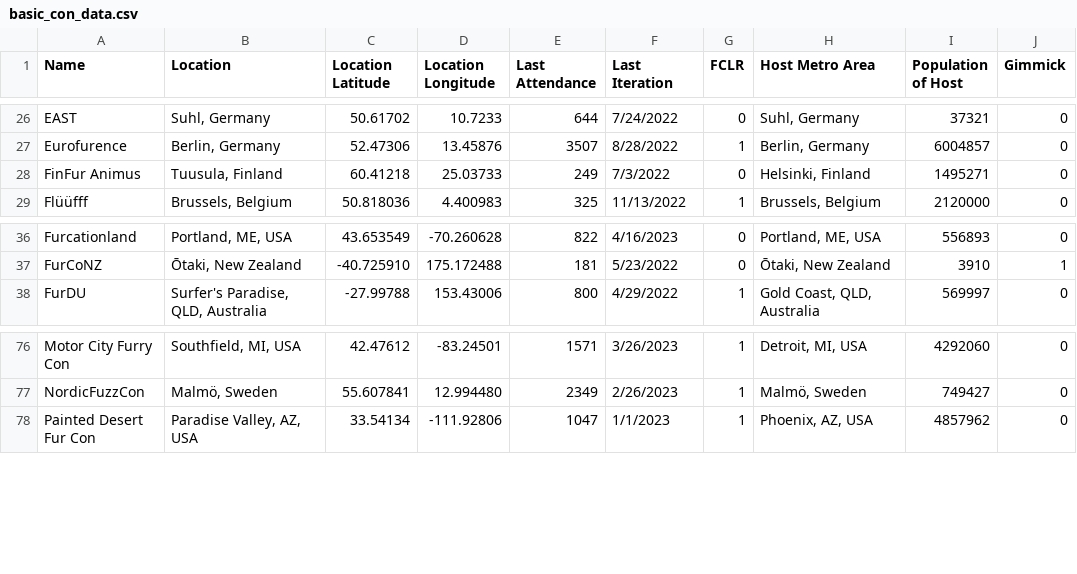
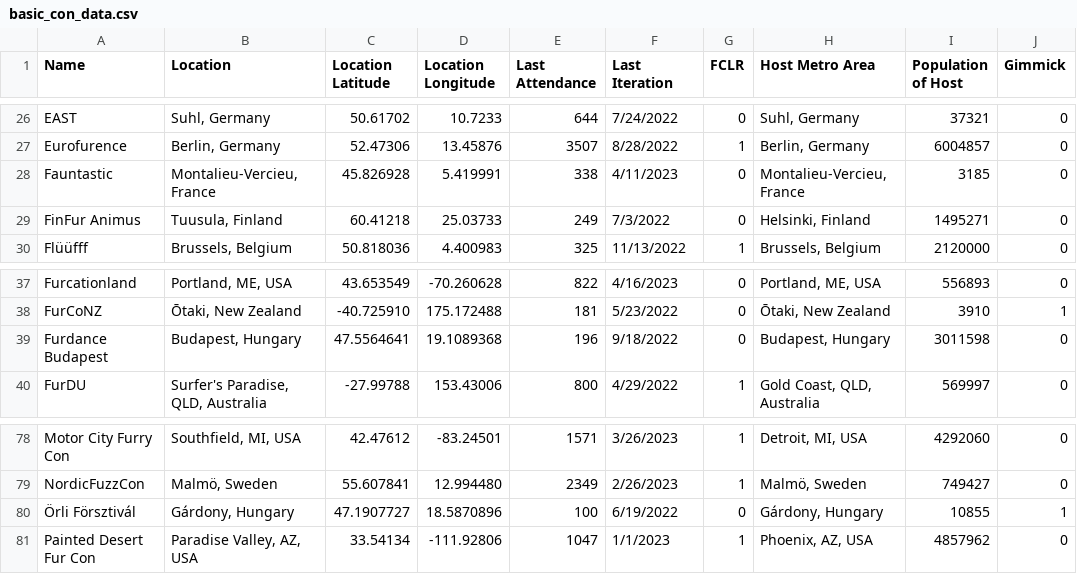
Before and after one commit to huehuecoyotl/furry-con-map, a CSV file: basic_con_data.csv, drawn as a sheet; only a part is shown, gaps mark what is left out.

Commit message:
Thank you to Ezaskielv for the contribution of this data

```diff
--- a/basic_con_data.csv
+++ b/basic_con_data.csv
@@ -27,2 +27,3 @@
 "Eurofurence","Berlin, Germany",52.47306,13.45876,3507,"8/28/2022",1,"Berlin, Germany",6004857,0
+"Fauntastic","Montalieu-Vercieu, France",45.826928,5.419991,338,"4/11/2023",0,"Montalieu-Vercieu, France",3185,0
 "FinFur Animus","Tuusula, Finland",60.41218,25.03733,249,"7/3/2022",0,"Helsinki, Finland",1495271,0
@@ -37,2 +38,3 @@
 "FurCoNZ","Ōtaki, New Zealand",-40.725910,175.172488,181,"5/23/2022",0,"Ōtaki, New Zealand",3910,1
+"Furdance Budapest","Budapest, Hungary",47.5564641,19.1089368,196,"9/18/2022",0,"Budapest, Hungary",3011598,0
 "FurDU","Surfer's Paradise, QLD, Australia",-27.99788,153.43006,800,"4/29/2022",1,"Gold Coast, QLD, Australia",569997,0
@@ -77,2 +79,3 @@
 "NordicFuzzCon","Malmö, Sweden",55.607841,12.994480,2349,"2/26/2023",1,"Malmö, Sweden",749427,0
+"Örli Försztivál","Gárdony, Hungary",47.1907727,18.5870896,100,"6/19/2022",0,"Gárdony, Hungary",10855,1
 "Painted Desert Fur Con","Paradise Valley, AZ, USA",33.54134,-111.92806,1047,"1/1/2023",1,"Phoenix, AZ, USA",4857962,0
```
